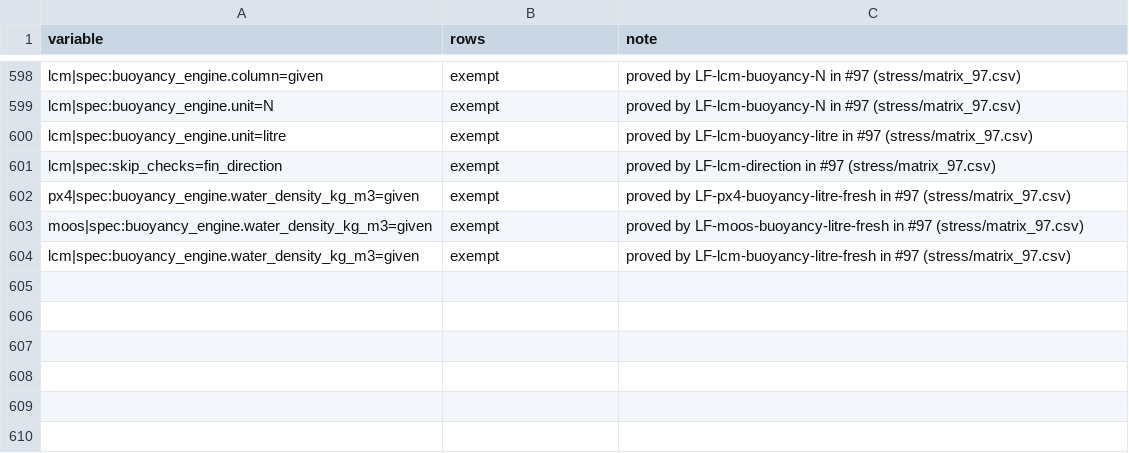
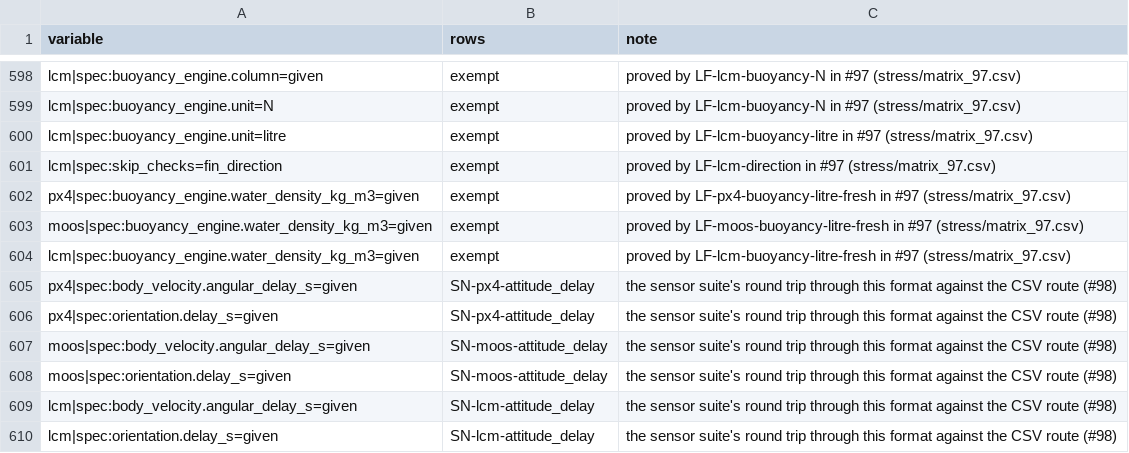
Before and after one commit to AbdoulayeSeydi/strathe, a CSV file: calibration/stress/matrix_94.csv, drawn as a sheet; only a part is shown, gaps mark what is left out; the diff names each change by its address in the sheet, - before the commit and + after, or states it on an @@ line.

```diff
--- a/calibration/stress/matrix_94.csv
+++ b/calibration/stress/matrix_94.csv
+row 605: px4|spec:body_velocity.angular_delay_s=given | SN-px4-attitude_delay | the sensor suite's round trip through this format against the CSV route (#98)
+row 606: px4|spec:orientation.delay_s=given | SN-px4-attitude_delay | the sensor suite's round trip through this format against the CSV route (#98)
+row 607: moos|spec:body_velocity.angular_delay_s=given | SN-moos-attitude_delay | the sensor suite's round trip through this format against the CSV route (#98)
+row 608: moos|spec:orientation.delay_s=given | SN-moos-attitude_delay | the sensor suite's round trip through this format against the CSV route (#98)
+row 609: lcm|spec:body_velocity.angular_delay_s=given | SN-lcm-attitude_delay | the sensor suite's round trip through this format against the CSV route (#98)
+row 610: lcm|spec:orientation.delay_s=given | SN-lcm-attitude_delay | the sensor suite's round trip through this format against the CSV route (#98)
```
Also changed, not shown: calibration/stress/matrix_98.csv, 5 other files.
